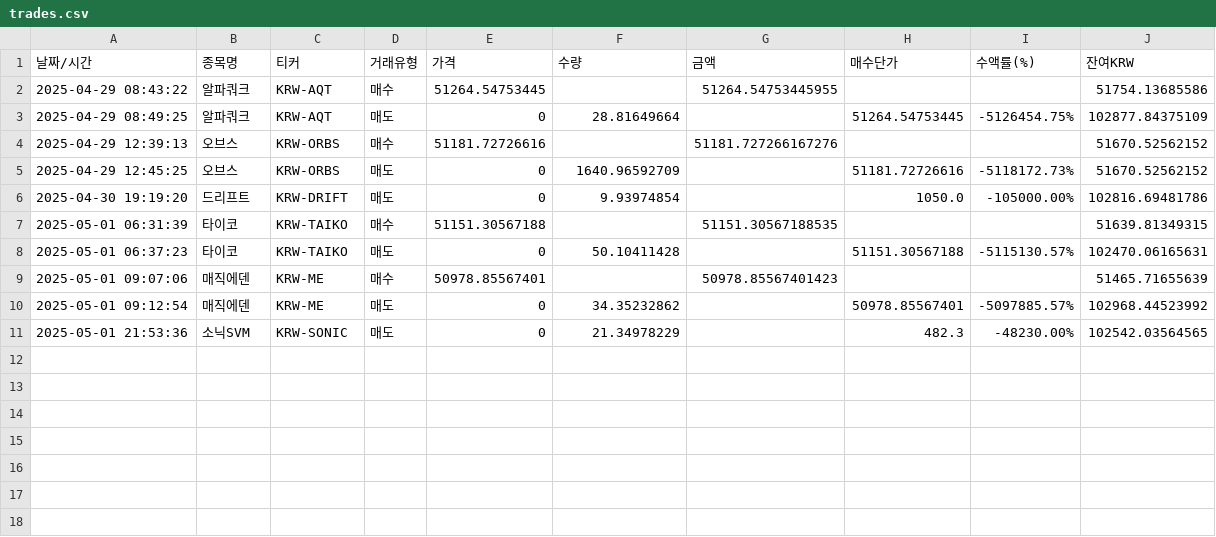
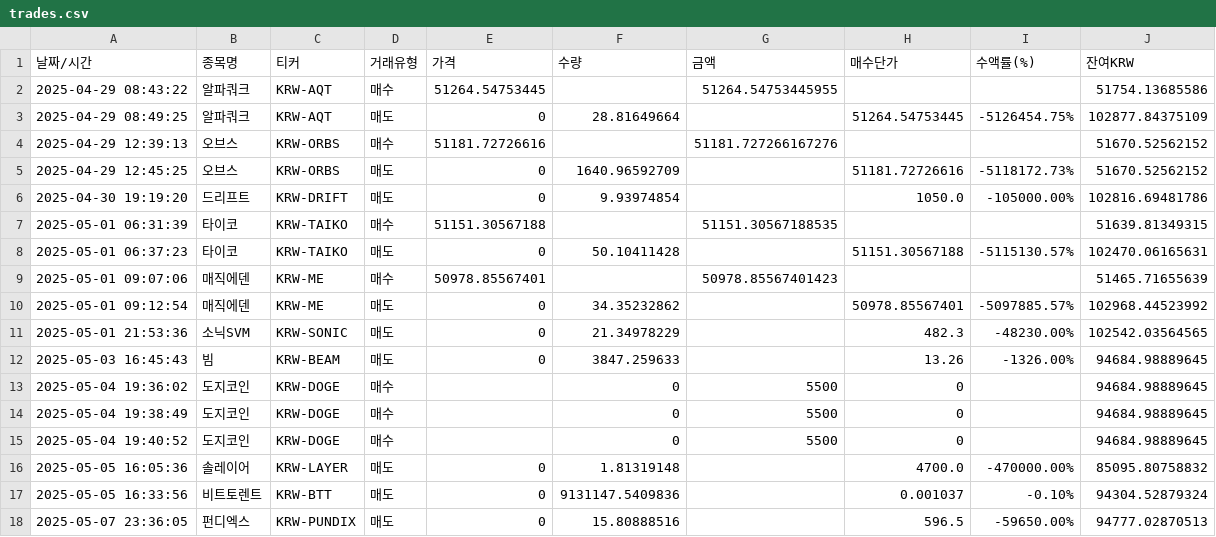
Before and after one commit to GotChun/coinSell, a CSV file: trades.csv, drawn as a sheet; the diff names each change by its address in the sheet, - before the commit and + after, or states it on an @@ line.

```diff
--- a/trades.csv
+++ b/trades.csv
+row 12: 2025-05-03 16:45:43 | 빔 | KRW-BEAM | 매도 | 0 | 3847.259633 |  | 13.26 | -1326.00% | 94684.98889645
+row 13: 2025-05-04 19:36:02 | 도지코인 | KRW-DOGE | 매수 |  | 0 | 5500 | 0 |  | 94684.98889645
+row 14: 2025-05-04 19:38:49 | 도지코인 | KRW-DOGE | 매수 |  | 0 | 5500 | 0 |  | 94684.98889645
+row 15: 2025-05-04 19:40:52 | 도지코인 | KRW-DOGE | 매수 |  | 0 | 5500 | 0 |  | 94684.98889645
+row 16: 2025-05-05 16:05:36 | 솔레이어 | KRW-LAYER | 매도 | 0 | 1.81319148 |  | 4700.0 | -470000.00% | 85095.80758832
+row 17: 2025-05-05 16:33:56 | 비트토렌트 | KRW-BTT | 매도 | 0 | 9131147.5409836 |  | 0.001037 | -0.10% | 94304.52879324
+row 18: 2025-05-07 23:36:05 | 펀디엑스 | KRW-PUNDIX | 매도 | 0 | 15.80888516 |  | 596.5 | -59650.00% | 94777.02870513
```
Also changed, not shown: 4 other files.
